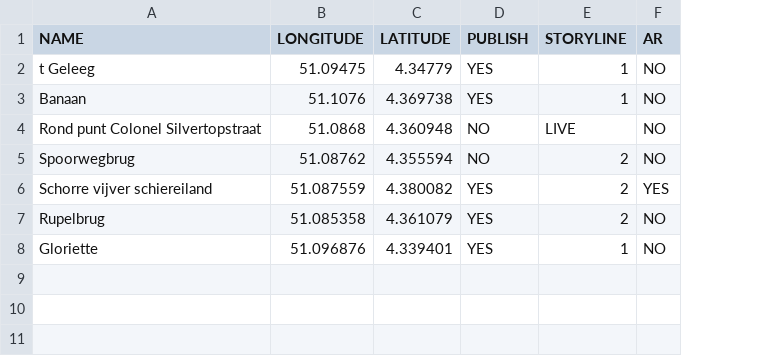
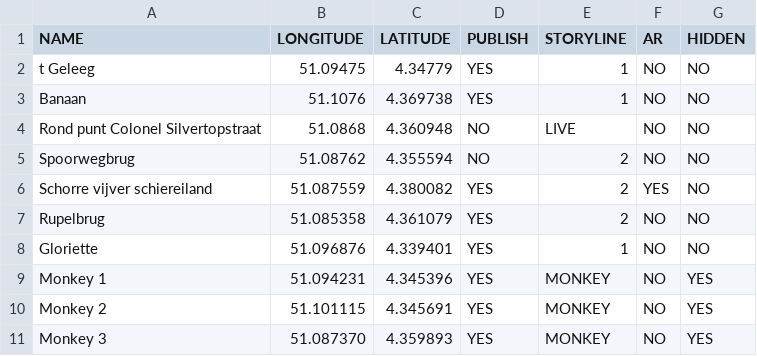
Before and after one commit to Boomstam/Dwaallicht, a CSV file: Assets/StreamingAssets/DriveSync/Points of Interest.csv, drawn as a sheet; the diff names each change by its address in the sheet, - before the commit and + after, or states it on an @@ line.

Commit message:
Hidden POIs + new story

```diff
--- a/Assets/StreamingAssets/DriveSync/Points of Interest.csv
+++ b/Assets/StreamingAssets/DriveSync/Points of Interest.csv
+column G (HIDDEN), rows 2-8: all NO
+row 9: Monkey 1 | 51.094231 | 4.345396 | YES | MONKEY | NO | YES
+row 10: Monkey 2 | 51.101115 | 4.345691 | YES | MONKEY | NO | YES
+row 11: Monkey 3 | 51.087370 | 4.359893 | YES | MONKEY | NO | YES
```
Also changed, not shown: 6 other files.
